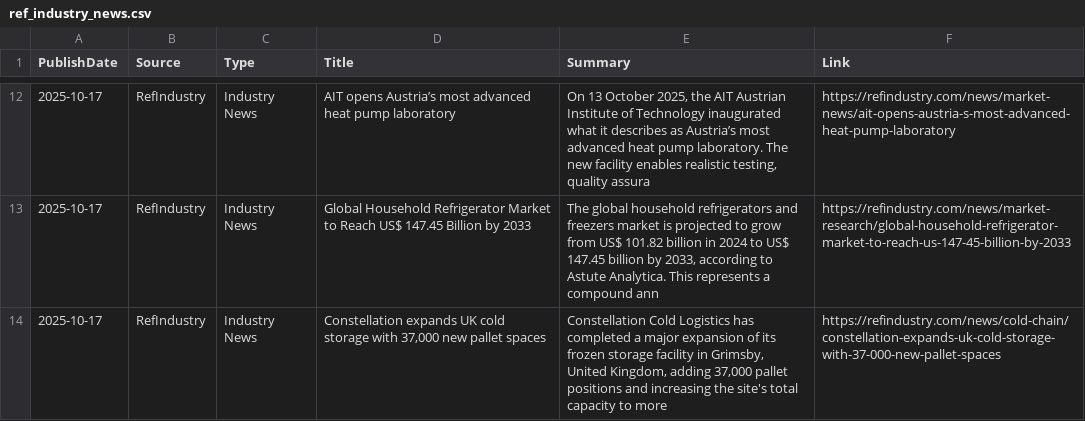
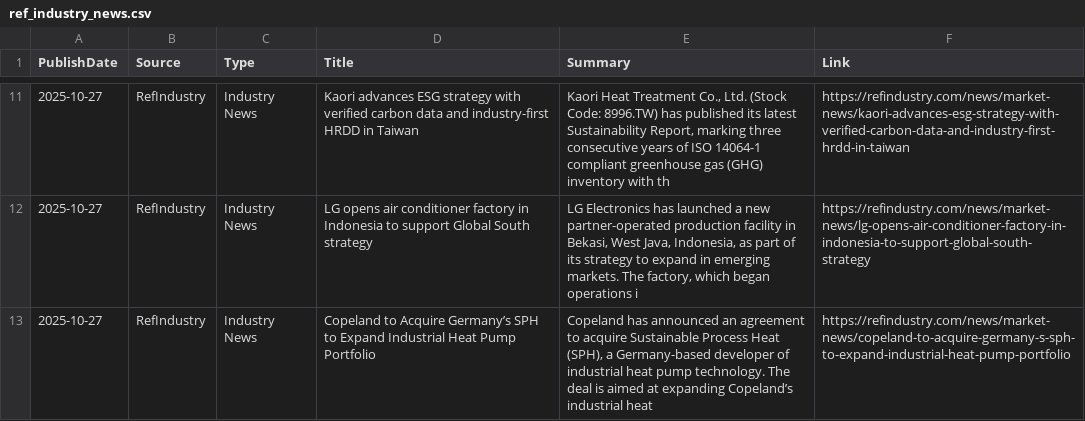
Before and after one commit to ivan-sanjuan/HVAC_News_Scraper, a CSV file: csv/ref_industry_news.csv, drawn as a sheet; only a part is shown, gaps mark what is left out; the diff covers the shown part only.

```diff
--- a/csv/ref_industry_news.csv
+++ b/csv/ref_industry_news.csv
@@ -12,3 +11,3 @@ PublishDate,Source,Type,Title,Summary,Link
-2025-10-17,RefIndustry,Industry News,AIT opens Austria’s most advanced heat pump laboratory,"On 13 October 2025, the AIT Austrian Institute of Technology inaugurated what it describes as Austria’s most advanced heat pump laboratory. The new facility enables realistic testing, quality assura",https://refindustry.com/news/market-news/ait-opens-austria-s-most-advanced-heat-pump-laboratory
-2025-10-17,RefIndustry,Industry News,Global Household Refrigerator Market to Reach US$ 147.45 Billion by 2033,"The global household refrigerators and freezers market is projected to grow from US$ 101.82 billion in 2024 to US$ 147.45 billion by 2033, according to Astute Analytica. This represents a compound ann",https://refindustry.com/news/market-research/global-household-refrigerator-market-to-reach-us-147-45-billion-by-2033
-2025-10-17,RefIndustry,Industry News,"Constellation expands UK cold storage with 37,000 new pallet spaces","Constellation Cold Logistics has completed a major expansion of its frozen storage facility in Grimsby, United Kingdom, adding 37,000 pallet positions and increasing the site's total capacity to more",https://refindustry.com/news/cold-chain/constellation-expands-uk-cold-storage-with-37-000-new-pallet-spaces
+2025-10-27,RefIndustry,Industry News,Kaori advances ESG strategy with verified carbon data and industry-first HRDD in Taiwan,"Kaori Heat Treatment Co., Ltd. (Stock Code: 8996.TW) has published its latest Sustainability Report, marking three consecutive years of ISO 14064-1 compliant greenhouse gas (GHG) inventory with th",https://refindustry.com/news/market-news/kaori-advances-esg-strategy-with-verified-carbon-data-and-industry-first-hrdd-in-taiwan
+2025-10-27,RefIndustry,Industry News,LG opens air conditioner factory in Indonesia to support Global South strategy,"LG Electronics has launched a new partner-operated production facility in Bekasi, West Java, Indonesia, as part of its strategy to expand in emerging markets. The factory, which began operations i",https://refindustry.com/news/market-news/lg-opens-air-conditioner-factory-in-indonesia-to-support-global-south-strategy
+2025-10-27,RefIndustry,Industry News,Copeland to Acquire Germany’s SPH to Expand Industrial Heat Pump Portfolio,"Copeland has announced an agreement to acquire Sustainable Process Heat (SPH), a Germany-based developer of industrial heat pump technology. The deal is aimed at expanding Copeland’s industrial heat",https://refindustry.com/news/market-news/copeland-to-acquire-germany-s-sph-to-expand-industrial-heat-pump-portfolio
```
Also changed, not shown: 1 removed row and 36 edited cells elsewhere in this file, csv/cooling_post_news.csv, csv/failed_scrapers.csv, 29 other files.
